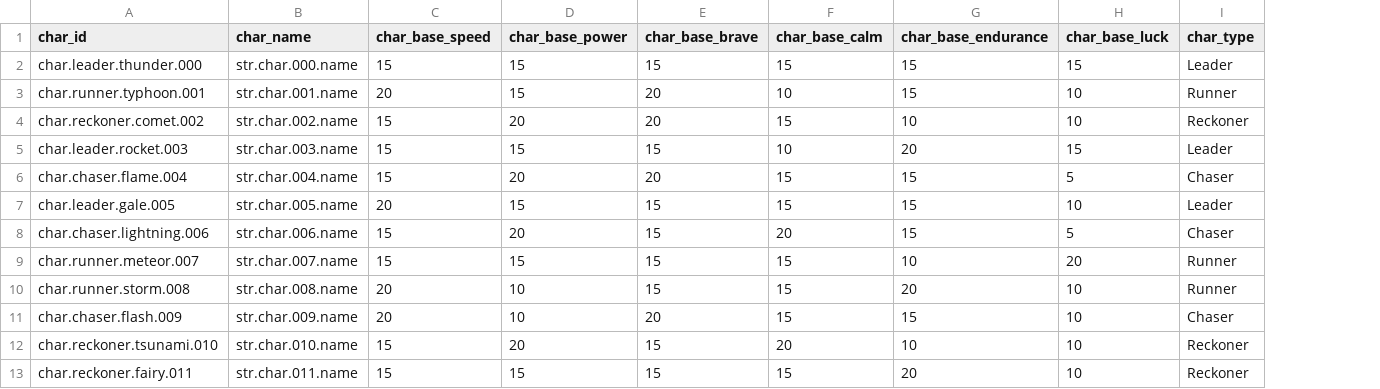
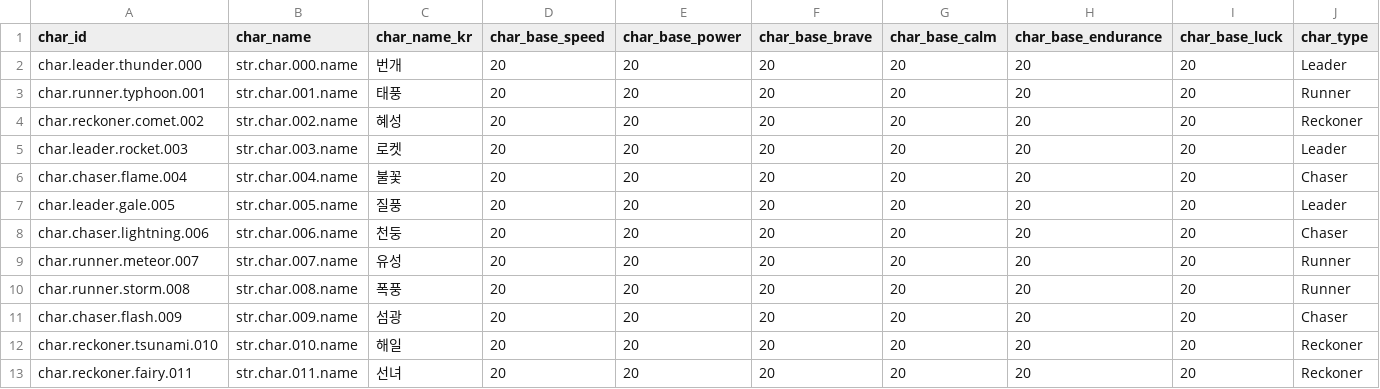
Before and after one commit to LeeJuls/DopamineRace, a CSV file: Assets/Resources/Data/CharacterDB.csv, drawn as a sheet; only a part is shown; addresses are those after the commit; the diff names each change by its address in the sheet, - before the commit and + after, or states it on an @@ line.

```diff
--- a/Assets/Resources/Data/CharacterDB.csv
+++ b/Assets/Resources/Data/CharacterDB.csv
+column C (char_name_kr), rows 2-13: 번개 | 태풍 | 혜성 | 로켓 | 불꽃 | 질풍 | 천둥 | 유성 | 폭풍 | 섬광 | 해일 | 선녀
-D2 (char_base_speed): 15
+D2 (char_base_speed): 20
-E2:E3 (char_base_power): 15
+E2:E3 (char_base_power): 20
-F2 (char_base_brave): 15
+F2 (char_base_brave): 20
-G2 (char_base_calm): 15
+G2 (char_base_calm): 20
-H2:H3 (char_base_endurance): 15
+H2:H3 (char_base_endurance): 20
-I2 (char_base_luck): 15
+I2 (char_base_luck): 20
-G3 (char_base_calm): 10
+G3 (char_base_calm): 20
-I3:I4 (char_base_luck): 10
+I3:I4 (char_base_luck): 20
-D4:D6 (char_base_speed): 15
+D4:D6 (char_base_speed): 20
-G4 (char_base_calm): 15
+G4 (char_base_calm): 20
-H4 (char_base_endurance): 10
+H4 (char_base_endurance): 20
-E5 (char_base_power): 15
+E5 (char_base_power): 20
-F5 (char_base_brave): 15
+F5 (char_base_brave): 20
-G5 (char_base_calm): 10
+G5 (char_base_calm): 20
-I5 (char_base_luck): 15
+I5 (char_base_luck): 20
-G6:G7 (char_base_calm): 15
+G6:G7 (char_base_calm): 20
-H6:H8 (char_base_endurance): 15
+H6:H8 (char_base_endurance): 20
-I6 (char_base_luck): 5
+I6 (char_base_luck): 20
-E7 (char_base_power): 15
+E7 (char_base_power): 20
-F7:F10 (char_base_brave): 15
+F7:F10 (char_base_brave): 20
-I7 (char_base_luck): 10
+I7 (char_base_luck): 20
-D8:D9 (char_base_speed): 15
+D8:D9 (char_base_speed): 20
-I8 (char_base_luck): 5
+I8 (char_base_luck): 20
-E9 (char_base_power): 15
+E9 (char_base_power): 20
-G9:G11 (char_base_calm): 15
+G9:G11 (char_base_calm): 20
-H9 (char_base_endurance): 10
+H9 (char_base_endurance): 20
-E10:E11 (char_base_power): 10
+E10:E11 (char_base_power): 20
-I10:I13 (char_base_luck): 10
+I10:I13 (char_base_luck): 20
-H11 (char_base_endurance): 15
+H11 (char_base_endurance): 20
-D12:D13 (char_base_speed): 15
+D12:D13 (char_base_speed): 20
-F12:F13 (char_base_brave): 15
+F12:F13 (char_base_brave): 20
-H12 (char_base_endurance): 10
+H12 (char_base_endurance): 20
-E13 (char_base_power): 15
+E13 (char_base_power): 20
-G13 (char_base_calm): 15
+G13 (char_base_calm): 20
```
Also changed, not shown: 7 other files.
